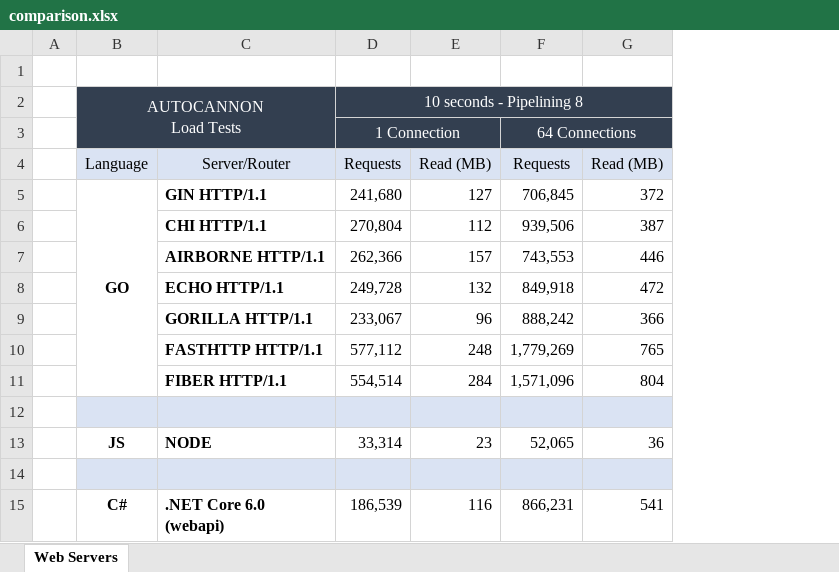
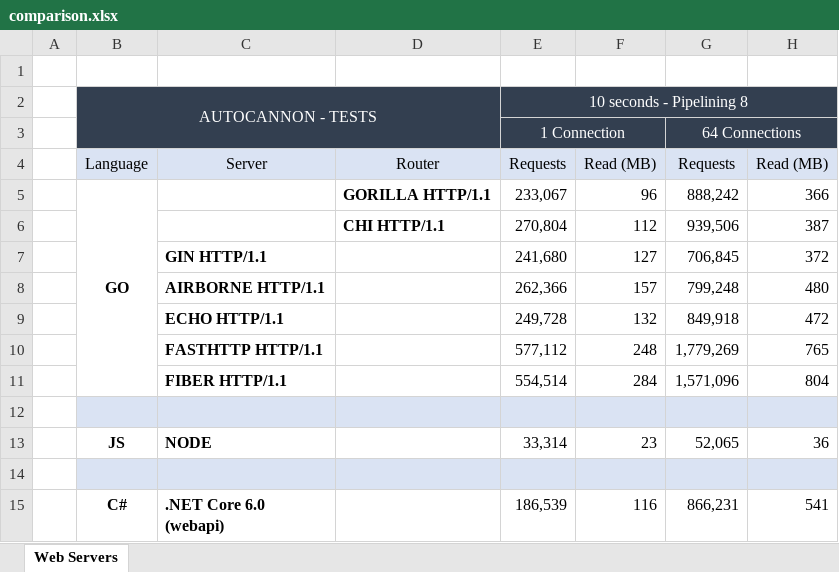
Before and after one commit to go-aegian/autocannon, an Excel workbook: webservers/comparison.xlsx, sheet Web Servers, drawn as a sheet; values as stored, in another font and other column widths than the file's, no borders; removed rows and columns are numbered as before the commit, all else as after; ↵ is a line break in a cell; the diff names each change by its address in the sheet, - before the commit and + after, or states it on an @@ line.

Commit message:
added bombardier tool for load tests

```diff
--- a/webservers/comparison.xlsx (sheet Web Servers)
+++ b/webservers/comparison.xlsx (sheet Web Servers)
+column D, row 4: Router
-B2: AUTOCANNON ↵ Load Tests
+B2: AUTOCANNON - TESTS
-C4: Server/Router
+C4: Server
+row 5:  | GO |  | GORILLA HTTP/1.1 | 233,067 | 96 | 888,242 | 366
+row 6:  |  |  | CHI HTTP/1.1 | 270,804 | 112 | 939,506 | 387
-B7: GO
+B7: (empty)
-B5:B11 merged
-row 6:  |  | CHI HTTP/1.1 | 270,804 | 112 | 939,506 | 387
-G8: 743,553
+G8: 799,248
-H8: 446
+H8: 480
-row 9:  |  | GORILLA HTTP/1.1 | 233,067 | 96 | 888,242 | 366
```
Also changed, not shown: 6 other files.
